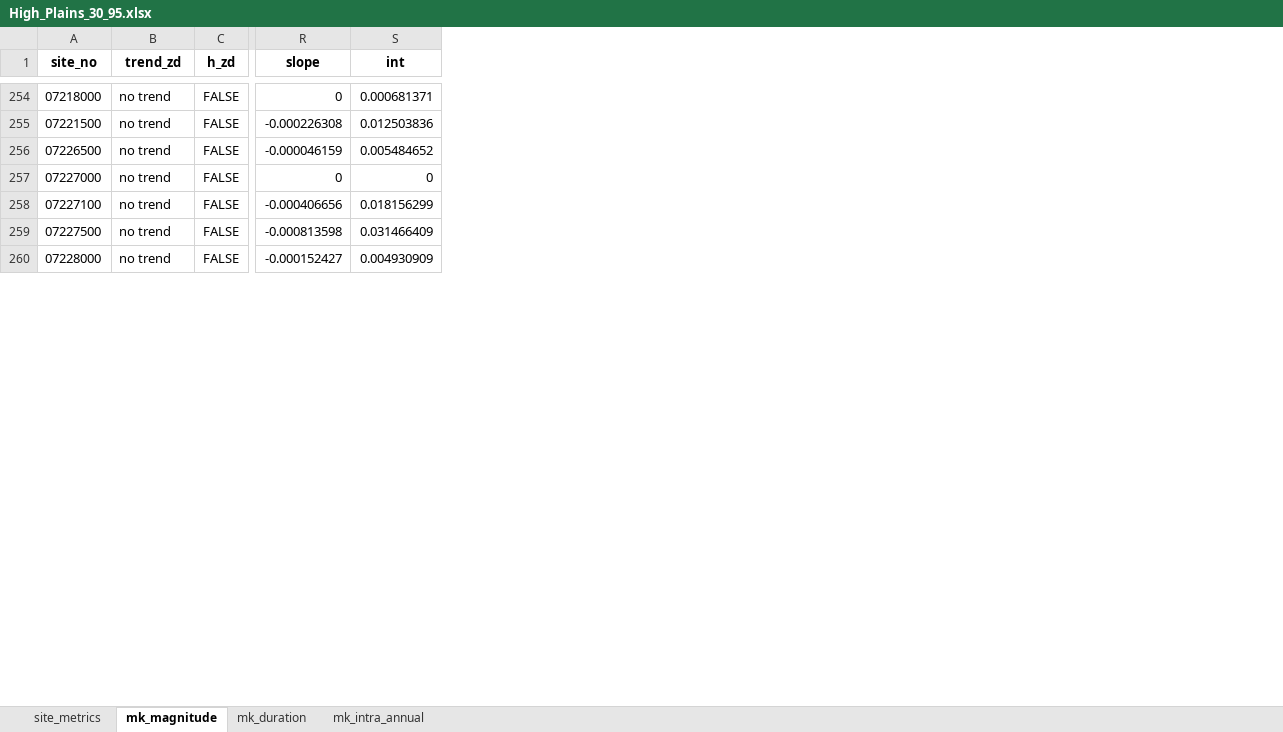
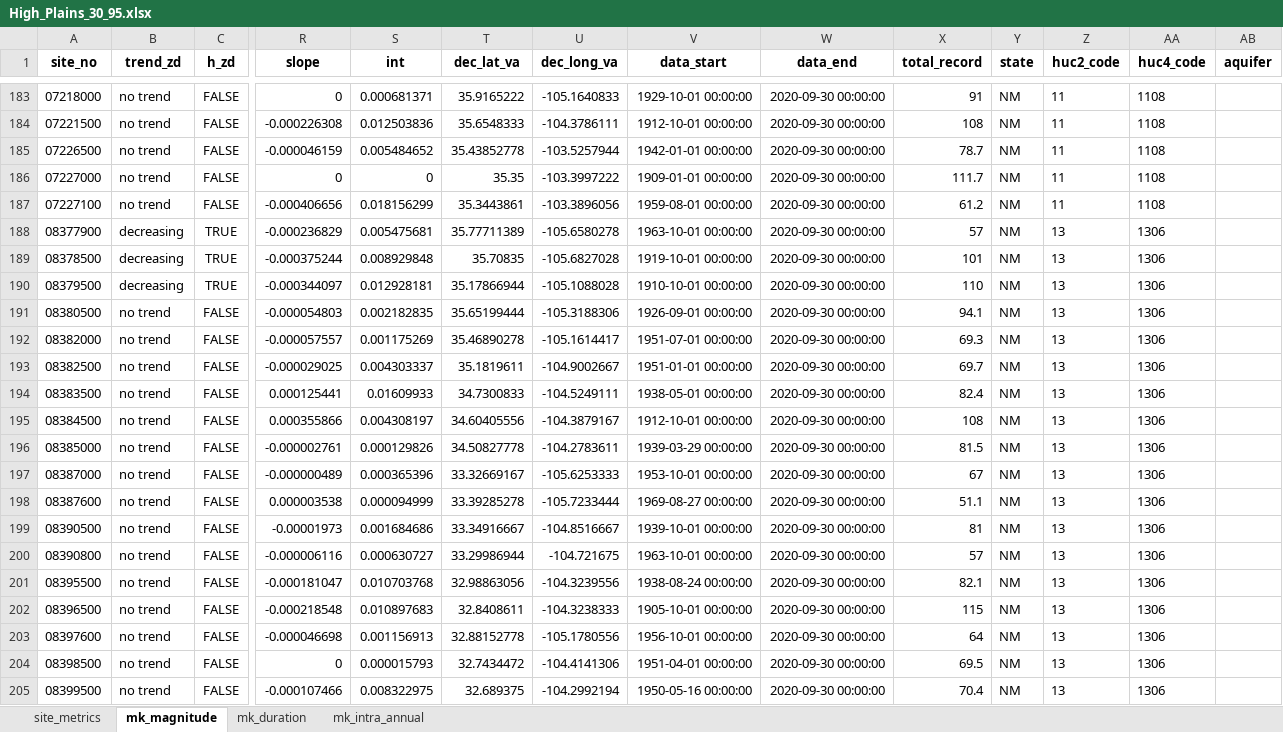
Before and after one commit to AlekWithK/DahlkeLab_LAWR, an Excel workbook: Prelim_Data/High_Plains/High_Plains_30_95.xlsx, sheet mk_magnitude, drawn as a sheet; only a part is shown, gaps mark what is left out; values as stored, in another font and other column widths than the file's, no borders; rows hold the shown columns only; the diff covers the shown part only; the diff names each change by its address in the sheet, - before the commit and + after, or states it on an @@ line.

```diff
--- a/Prelim_Data/High_Plains/High_Plains_30_95.xlsx (sheet mk_magnitude)
+++ b/Prelim_Data/High_Plains/High_Plains_30_95.xlsx (sheet mk_magnitude)
+column T (dec_lat_va), rows 183-187: 35.9165222 | 35.6548333 | 35.43852778 | 35.35 | 35.3443861
+column U (dec_long_va), rows 183-187: -105.1640833 | -104.3786111 | -103.5257944 | -103.3997222 | -103.3896056
+column V (data_start), rows 183-187: 1929-10-01 00:00:00 | 1912-10-01 00:00:00 | 1942-01-01 00:00:00 | 1909-01-01 00:00:00 | 1959-08-01 00:00:00
+column W (data_end), rows 183-187: all 2020-09-30 00:00:00
+column X (total_record), rows 183-187: 91 | 108 | 78.7 | 111.7 | 61.2
+column Y (state), rows 183-187: all NM
+column Z (huc2_code), rows 183-187: all 11
+column AA (huc4_code), rows 183-187: all 1108
+column AB (aquifer), empty
@@ row 259 moved to row 318: 07227500 @@
@@ row 260 moved to row 265: 07228000 @@
+row 188: 08377900 | decreasing | TRUE | -0.000236829 | 0.005475681 | 35.77711389 | -105.6580278 | 1963-10-01 00:00:00 | 2020-09-30 00:00:00 | 57 | NM | 13 | 1306
+row 189: 08378500 | decreasing | TRUE | -0.000375244 | 0.008929848 | 35.70835 | -105.6827028 | 1919-10-01 00:00:00 | 2020-09-30 00:00:00 | 101 | NM | 13 | 1306
+row 190: 08379500 | decreasing | TRUE | -0.000344097 | 0.012928181 | 35.17866944 | -105.1088028 | 1910-10-01 00:00:00 | 2020-09-30 00:00:00 | 110 | NM | 13 | 1306
+row 191: 08380500 | no trend | FALSE | -0.000054803 | 0.002182835 | 35.65199444 | -105.3188306 | 1926-09-01 00:00:00 | 2020-09-30 00:00:00 | 94.1 | NM | 13 | 1306
+row 192: 08382000 | no trend | FALSE | -0.000057557 | 0.001175269 | 35.46890278 | -105.1614417 | 1951-07-01 00:00:00 | 2020-09-30 00:00:00 | 69.3 | NM | 13 | 1306
+row 193: 08382500 | no trend | FALSE | -0.000029025 | 0.004303337 | 35.1819611 | -104.9002667 | 1951-01-01 00:00:00 | 2020-09-30 00:00:00 | 69.7 | NM | 13 | 1306
+row 194: 08383500 | no trend | FALSE | 0.000125441 | 0.01609933 | 34.7300833 | -104.5249111 | 1938-05-01 00:00:00 | 2020-09-30 00:00:00 | 82.4 | NM | 13 | 1306
+row 195: 08384500 | no trend | FALSE | 0.000355866 | 0.004308197 | 34.60405556 | -104.3879167 | 1912-10-01 00:00:00 | 2020-09-30 00:00:00 | 108 | NM | 13 | 1306
+row 196: 08385000 | no trend | FALSE | -0.000002761 | 0.000129826 | 34.50827778 | -104.2783611 | 1939-03-29 00:00:00 | 2020-09-30 00:00:00 | 81.5 | NM | 13 | 1306
+row 197: 08387000 | no trend | FALSE | -0.000000489 | 0.000365396 | 33.32669167 | -105.6253333 | 1953-10-01 00:00:00 | 2020-09-30 00:00:00 | 67 | NM | 13 | 1306
+row 198: 08387600 | no trend | FALSE | 0.000003538 | 0.000094999 | 33.39285278 | -105.7233444 | 1969-08-27 00:00:00 | 2020-09-30 00:00:00 | 51.1 | NM | 13 | 1306
+row 199: 08390500 | no trend | FALSE | -0.00001973 | 0.001684686 | 33.34916667 | -104.8516667 | 1939-10-01 00:00:00 | 2020-09-30 00:00:00 | 81 | NM | 13 | 1306
+row 200: 08390800 | no trend | FALSE | -0.000006116 | 0.000630727 | 33.29986944 | -104.721675 | 1963-10-01 00:00:00 | 2020-09-30 00:00:00 | 57 | NM | 13 | 1306
+row 201: 08395500 | no trend | FALSE | -0.000181047 | 0.010703768 | 32.98863056 | -104.3239556 | 1938-08-24 00:00:00 | 2020-09-30 00:00:00 | 82.1 | NM | 13 | 1306
+row 202: 08396500 | no trend | FALSE | -0.000218548 | 0.010897683 | 32.8408611 | -104.3238333 | 1905-10-01 00:00:00 | 2020-09-30 00:00:00 | 115 | NM | 13 | 1306
+row 203: 08397600 | no trend | FALSE | -0.000046698 | 0.001156913 | 32.88152778 | -105.1780556 | 1956-10-01 00:00:00 | 2020-09-30 00:00:00 | 64 | NM | 13 | 1306
+row 204: 08398500 | no trend | FALSE | 0 | 0.000015793 | 32.7434472 | -104.4141306 | 1951-04-01 00:00:00 | 2020-09-30 00:00:00 | 69.5 | NM | 13 | 1306
+row 205: 08399500 | no trend | FALSE | -0.000107466 | 0.008322975 | 32.689375 | -104.2992194 | 1950-05-16 00:00:00 | 2020-09-30 00:00:00 | 70.4 | NM | 13 | 1306
```
Also changed, not shown: 16 added rows and 181 moved rows elsewhere in this sheet, sheet site_metrics, sheet mk_duration, sheet mk_intra_annual, Prelim_Data/Coastal_Lowlands/Coastal_Lowlands_30_95.xlsx, Prelim_Data/Coastal_Lowlands/Coastal_Lowlands_50_90.xlsx, 36 other files.
